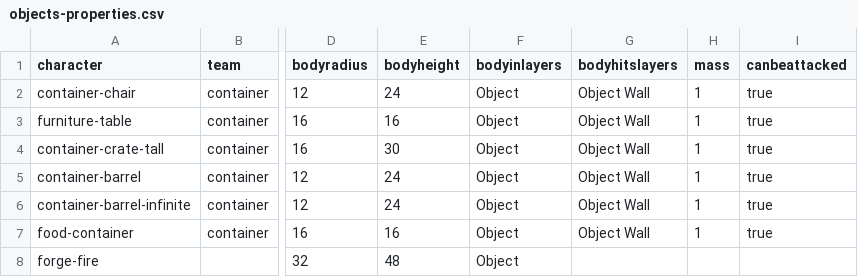
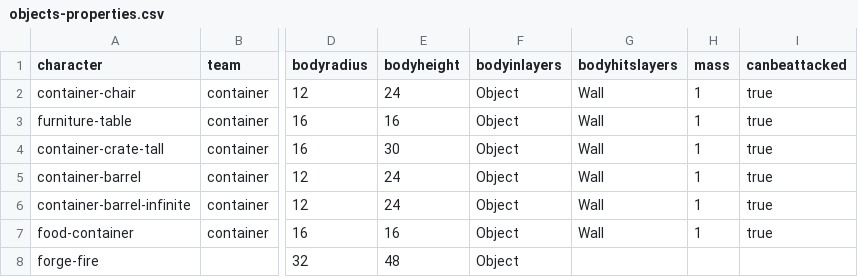
Before and after one commit to IoriBranford/dragontail, a CSV file: game/data/database/objects-properties.csv, drawn as a sheet; only a part is shown, gaps mark what is left out; the diff names each change by its address in the sheet, - before the commit and + after, or states it on an @@ line.

```diff
--- a/game/data/database/objects-properties.csv
+++ b/game/data/database/objects-properties.csv
-G2:G7 (bodyhitslayers): Object Wall
+G2:G7 (bodyhitslayers): Wall
```
Also changed, not shown: game/data/database/objects-states.csv, 1 other file.
